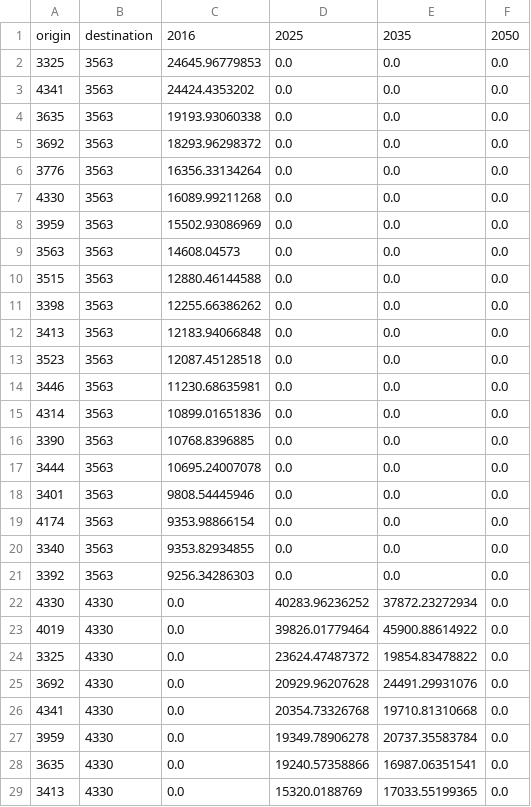
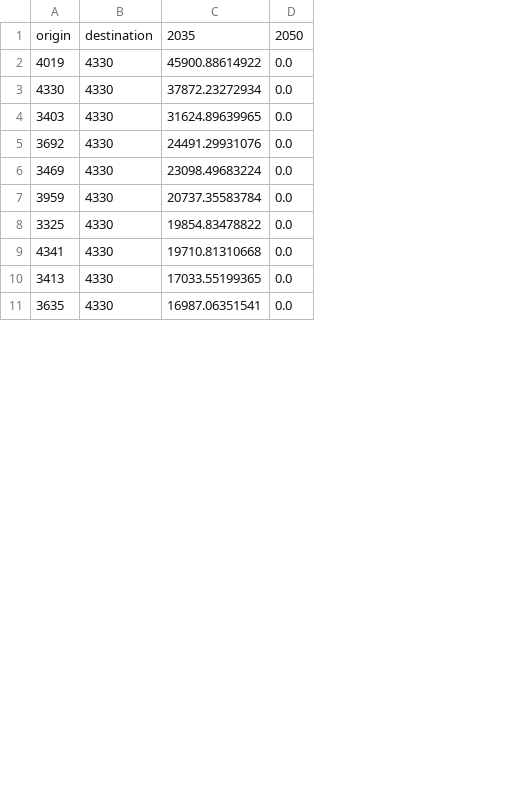
Before and after one commit to SANDAG/simwrapper-visualizer, a CSV file: data/mh_flows_taz.csv, drawn as a sheet; only a part is shown; removed rows and columns are numbered as before the commit, all else as after; the diff covers the shown part only; the diff names each change by its address in the sheet, - before the commit and + after, or states it on an @@ line.

```diff
--- a/data/mh_flows_taz.csv
+++ b/data/mh_flows_taz.csv
-column C, row 1: 2016; row 22: 0.0; row 24: 0.0; row 26: 0.0; row 28: 0.0
-column D, row 1: 2025; row 22: 40283.96236252; row 24: 23624.47487372; row 26: 20354.73326768; row 28: 19240.57358866
-row 2: 3325 | 3563 | 24645.96779853 | 0.0 | 0.0 | 0.0
-row 3: 4341 | 3563 | 24424.4353202 | 0.0 | 0.0 | 0.0
-row 4: 3635 | 3563 | 19193.93060338 | 0.0 | 0.0 | 0.0
-row 5: 3692 | 3563 | 18293.96298372 | 0.0 | 0.0 | 0.0
-row 6: 3776 | 3563 | 16356.33134264 | 0.0 | 0.0 | 0.0
-row 7: 4330 | 3563 | 16089.99211268 | 0.0 | 0.0 | 0.0
-row 8: 3959 | 3563 | 15502.93086969 | 0.0 | 0.0 | 0.0
-row 9: 3563 | 3563 | 14608.04573 | 0.0 | 0.0 | 0.0
-row 10: 3515 | 3563 | 12880.46144588 | 0.0 | 0.0 | 0.0
-row 11: 3398 | 3563 | 12255.66386262 | 0.0 | 0.0 | 0.0
-row 12: 3413 | 3563 | 12183.94066848 | 0.0 | 0.0 | 0.0
-row 13: 3523 | 3563 | 12087.45128518 | 0.0 | 0.0 | 0.0
-row 14: 3446 | 3563 | 11230.68635981 | 0.0 | 0.0 | 0.0
-row 15: 4314 | 3563 | 10899.01651836 | 0.0 | 0.0 | 0.0
-row 16: 3390 | 3563 | 10768.8396885 | 0.0 | 0.0 | 0.0
-row 17: 3444 | 3563 | 10695.24007078 | 0.0 | 0.0 | 0.0
-row 18: 3401 | 3563 | 9808.54445946 | 0.0 | 0.0 | 0.0
-row 19: 4174 | 3563 | 9353.98866154 | 0.0 | 0.0 | 0.0
-row 20: 3340 | 3563 | 9353.82934855 | 0.0 | 0.0 | 0.0
-row 21: 3392 | 3563 | 9256.34286303 | 0.0 | 0.0 | 0.0
@@ row 23 moved to row 2: 4019 @@
@@ row 42 moved to row 4: 3403 @@
@@ row 25 moved to row 5: 3692 @@
@@ row 43 moved to row 6: 3469 @@
@@ row 27 moved to row 7: 3959 @@
@@ row 29 moved to row 10: 3413 @@
```
Also changed, not shown: 3 removed rows and 5 moved rows elsewhere in this file, data/ec_flows_city_cpa.csv, data/ec_flows_mgra.csv, 9 other files.
